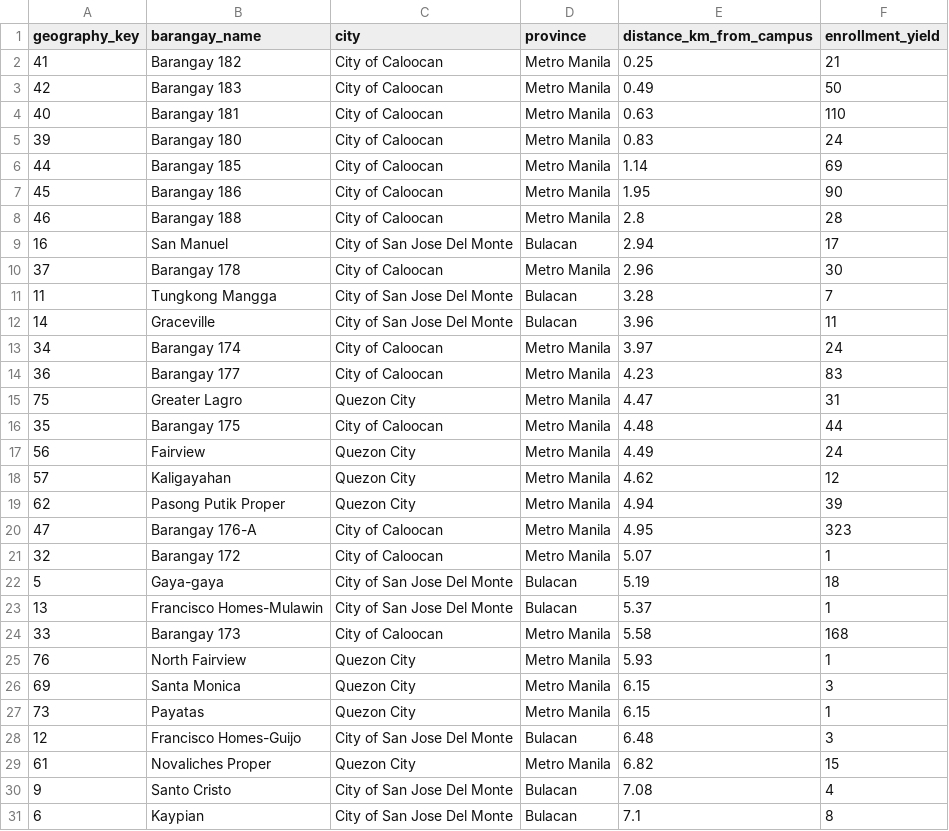
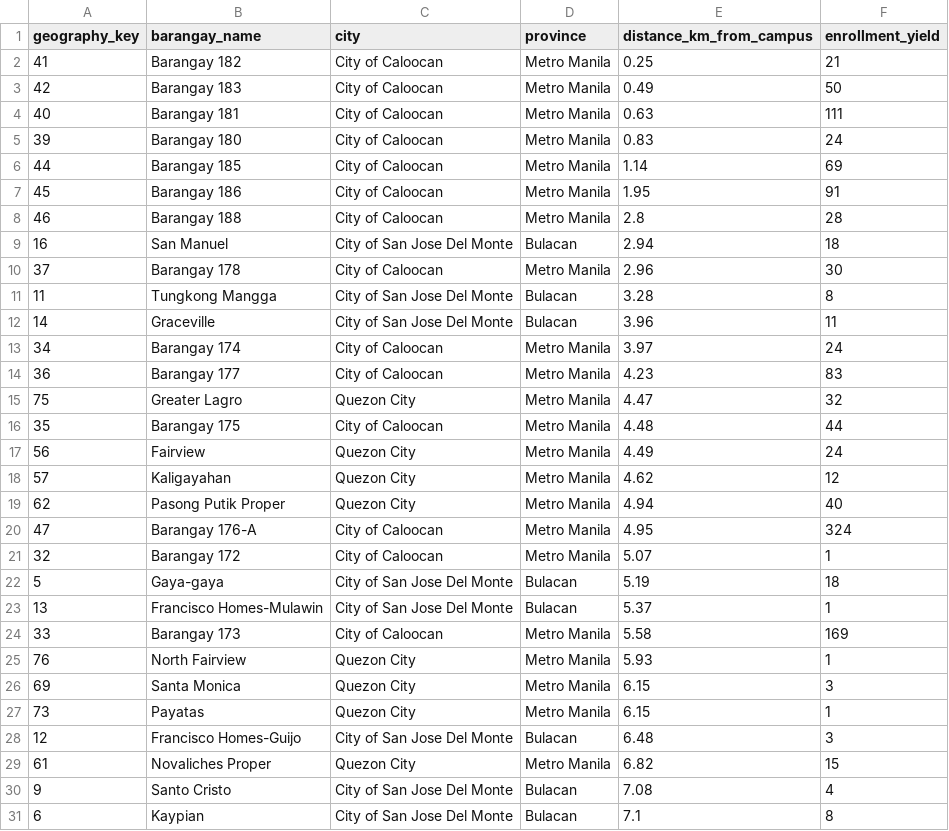
Before and after one commit to Weslu3/SDSC_dataIngestion, a CSV file: data/enrollment_yield_distance_dataset.csv, drawn as a sheet; only a part is shown.

```diff
--- a/data/enrollment_yield_distance_dataset.csv
+++ b/data/enrollment_yield_distance_dataset.csv
@@ -3,10 +3,10 @@ geography_key,barangay_name,city,province,distance_km_from_campus,enrollment_yie
 42,Barangay 183,City of Caloocan,Metro Manila,0.49,50
-40,Barangay 181,City of Caloocan,Metro Manila,0.63,110
+40,Barangay 181,City of Caloocan,Metro Manila,0.63,111
 39,Barangay 180,City of Caloocan,Metro Manila,0.83,24
 44,Barangay 185,City of Caloocan,Metro Manila,1.14,69
-45,Barangay 186,City of Caloocan,Metro Manila,1.95,90
+45,Barangay 186,City of Caloocan,Metro Manila,1.95,91
 46,Barangay 188,City of Caloocan,Metro Manila,2.8,28
-16,San Manuel,City of San Jose Del Monte,Bulacan,2.94,17
+16,San Manuel,City of San Jose Del Monte,Bulacan,2.94,18
 37,Barangay 178,City of Caloocan,Metro Manila,2.96,30
-11,Tungkong Mangga,City of San Jose Del Monte,Bulacan,3.28,7
+11,Tungkong Mangga,City of San Jose Del Monte,Bulacan,3.28,8
 14,Graceville,City of San Jose Del Monte,Bulacan,3.96,11
@@ -14,3 +14,3 @@ geography_key,barangay_name,city,province,distance_km_from_campus,enrollment_yie
 36,Barangay 177,City of Caloocan,Metro Manila,4.23,83
-75,Greater Lagro,Quezon City,Metro Manila,4.47,31
+75,Greater Lagro,Quezon City,Metro Manila,4.47,32
 35,Barangay 175,City of Caloocan,Metro Manila,4.48,44
@@ -18,4 +18,4 @@ geography_key,barangay_name,city,province,distance_km_from_campus,enrollment_yie
 57,Kaligayahan,Quezon City,Metro Manila,4.62,12
-62,Pasong Putik Proper,Quezon City,Metro Manila,4.94,39
-47,Barangay 176-A,City of Caloocan,Metro Manila,4.95,323
+62,Pasong Putik Proper,Quezon City,Metro Manila,4.94,40
+47,Barangay 176-A,City of Caloocan,Metro Manila,4.95,324
 32,Barangay 172,City of Caloocan,Metro Manila,5.07,1
@@ -23,3 +23,3 @@ geography_key,barangay_name,city,province,distance_km_from_campus,enrollment_yie
 13,Francisco Homes-Mulawin,City of San Jose Del Monte,Bulacan,5.37,1
-33,Barangay 173,City of Caloocan,Metro Manila,5.58,168
+33,Barangay 173,City of Caloocan,Metro Manila,5.58,169
 76,North Fairview,Quezon City,Metro Manila,5.93,1
```
Also changed, not shown: data/city_vs_program_contingency.csv, data/topsis_barangay_ranking.csv, 20 other files.
